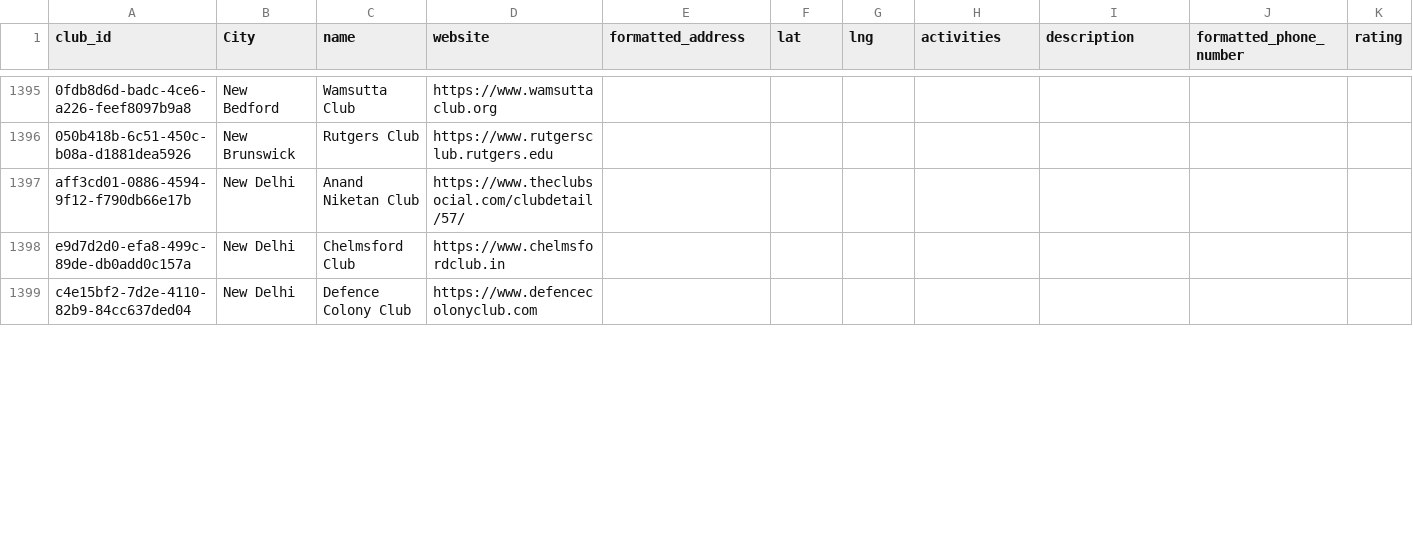
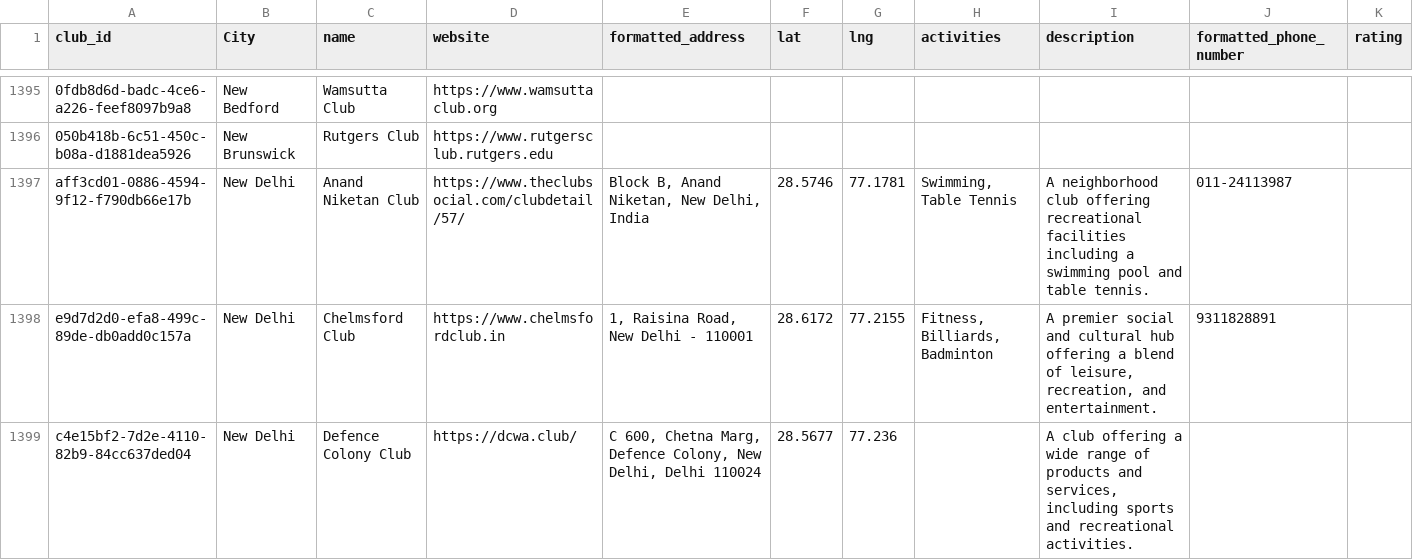
Before and after one commit to uri100/json_pc, a CSV file: json_clubs.csv, drawn as a sheet; only a part is shown, gaps mark what is left out; the diff covers the shown part only; the diff names each change by its address in the sheet, - before the commit and + after, or states it on an @@ line.

Commit message:
adding new clubs

```diff
--- a/json_clubs.csv
+++ b/json_clubs.csv
-E1397 (formatted_address): (empty)
+E1397 (formatted_address): Block B, Anand Niketan, New Delhi, India
-F1397 (lat): (empty)
+F1397 (lat): 28.5746
-G1397 (lng): (empty)
+G1397 (lng): 77.1781
-H1397 (activities): (empty)
+H1397 (activities): Swimming, Table Tennis
-I1397 (description): (empty)
+I1397 (description): A neighborhood club offering recreational facilities including a swimming pool and table tennis.
-J1397 (formatted_phone_number): (empty)
+J1397 (formatted_phone_number): 011-24113987
-E1398 (formatted_address): (empty)
+E1398 (formatted_address): 1, Raisina Road, New Delhi - 110001
-F1398 (lat): (empty)
+F1398 (lat): 28.6172
-G1398 (lng): (empty)
+G1398 (lng): 77.2155
-H1398 (activities): (empty)
+H1398 (activities): Fitness, Billiards, Badminton
-I1398 (description): (empty)
+I1398 (description): A premier social and cultural hub offering a blend of leisure, recreation, and entertainment.
-J1398 (formatted_phone_number): (empty)
+J1398 (formatted_phone_number): 9311828891
-D1399 (website): https://www.defencecolonyclub.com
+D1399 (website): https://dcwa.club/
-E1399 (formatted_address): (empty)
+E1399 (formatted_address): C 600, Chetna Marg, Defence Colony, New Delhi, Delhi 110024
-F1399 (lat): (empty)
+F1399 (lat): 28.5677
-G1399 (lng): (empty)
+G1399 (lng): 77.236
-I1399 (description): (empty)
+I1399 (description): A club offering a wide range of products and services, including sports and recreational activities.
```
Also changed, not shown: 85 edited cells elsewhere in this file, 1 other file.
